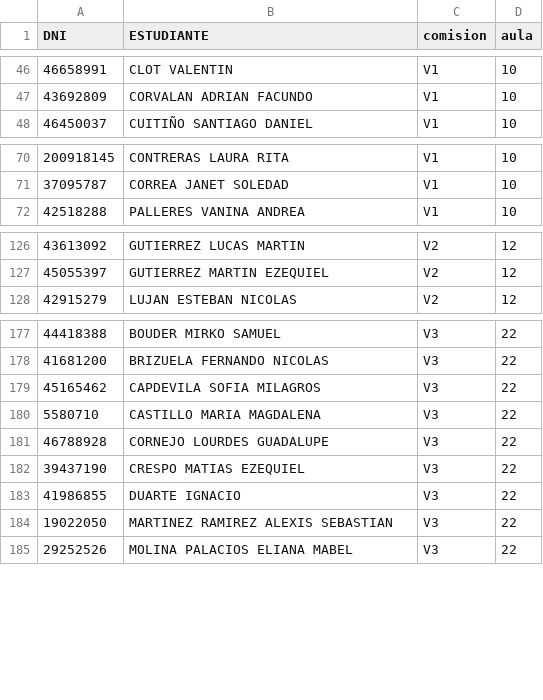
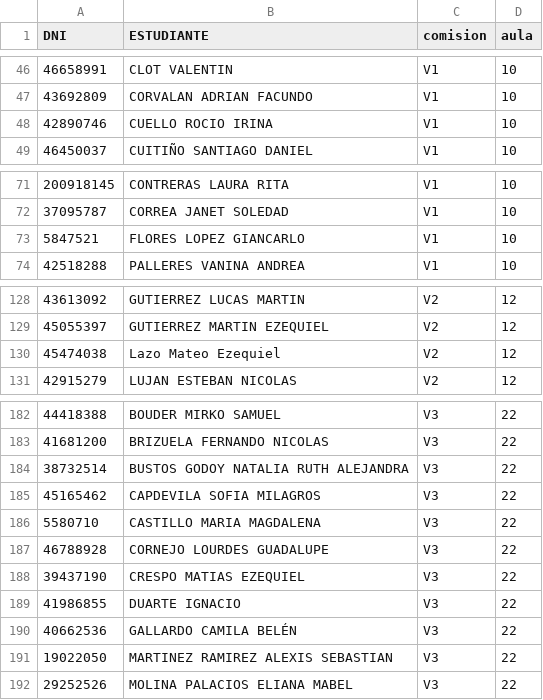
Before and after one commit to eugediazz/ingreso_famaf, a CSV file: 2C_2024/busca_aula.csv, drawn as a sheet; only a part is shown, gaps mark what is left out; the diff covers the shown part only.

```diff
--- a/2C_2024/busca_aula.csv
+++ b/2C_2024/busca_aula.csv
@@ -47,2 +47,3 @@ DNI,ESTUDIANTE,comision,aula
 43692809,CORVALAN ADRIAN FACUNDO,V1,10
+42890746,CUELLO ROCIO IRINA,V1,10
 46450037,CUITIÑO SANTIAGO DANIEL,V1,10
@@ -71,2 +72,3 @@ DNI,ESTUDIANTE,comision,aula
 37095787,CORREA JANET SOLEDAD,V1,10
+5847521,FLORES LOPEZ GIANCARLO,V1,10
 42518288,PALLERES VANINA ANDREA,V1,10
@@ -127,2 +129,3 @@ DNI,ESTUDIANTE,comision,aula
 45055397,GUTIERREZ MARTIN EZEQUIEL,V2,12
+45474038,Lazo Mateo Ezequiel,V2,12
 42915279,LUJAN ESTEBAN NICOLAS,V2,12
@@ -178,2 +183,3 @@ DNI,ESTUDIANTE,comision,aula
 41681200,BRIZUELA FERNANDO NICOLAS,V3,22
+38732514,BUSTOS GODOY NATALIA RUTH ALEJANDRA,V3,22
 45165462,CAPDEVILA SOFIA MILAGROS,V3,22
@@ -183,2 +189,3 @@ DNI,ESTUDIANTE,comision,aula
 41986855,DUARTE IGNACIO,V3,22
+40662536,GALLARDO CAMILA BELÉN,V3,22
 19022050,MARTINEZ RAMIREZ ALEXIS SEBASTIAN,V3,22
```
Also changed, not shown: 10 added rows, 2 removed rows and 1 moved row elsewhere in this file.
